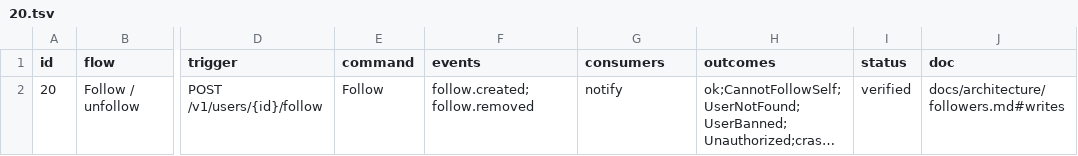
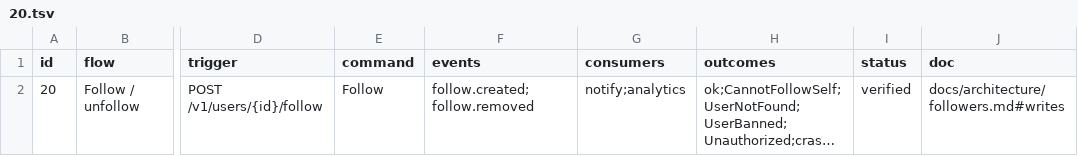
Before and after one commit to Munyon-Canyon/monaco, a TSV file: packages/flows/backend/20.tsv, drawn as a sheet; only a part is shown, gaps mark what is left out; long unchanged cells end in …; the diff names each change by its address in the sheet, - before the commit and + after, or states it on an @@ line.

Commit message:
feat(analytics): export follow and comment events to PostHog
follow.created and comment.created now reach PostHog as follow_created and comment_created. A comment capture carries the feed object, the item kind and whether the comment is a reply, and never the comment text. Flows 20 and 21 list analytics as a consumer, and their OK scripts assert that PostHog accepted the capture with the event id as uuid.

```diff
--- a/packages/flows/backend/20.tsv
+++ b/packages/flows/backend/20.tsv
-G2 (consumers): notify
+G2 (consumers): notify;analytics
```
Also changed, not shown: packages/flows/backend/21.tsv, 14 other files.
